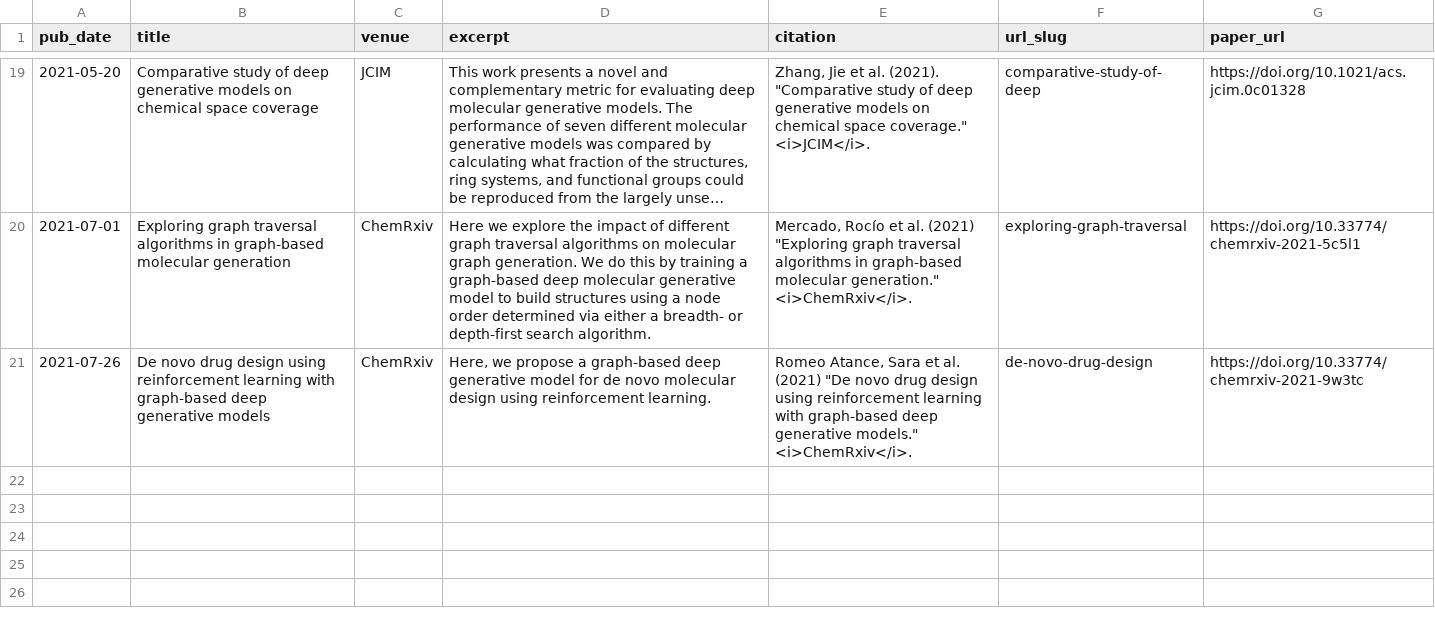
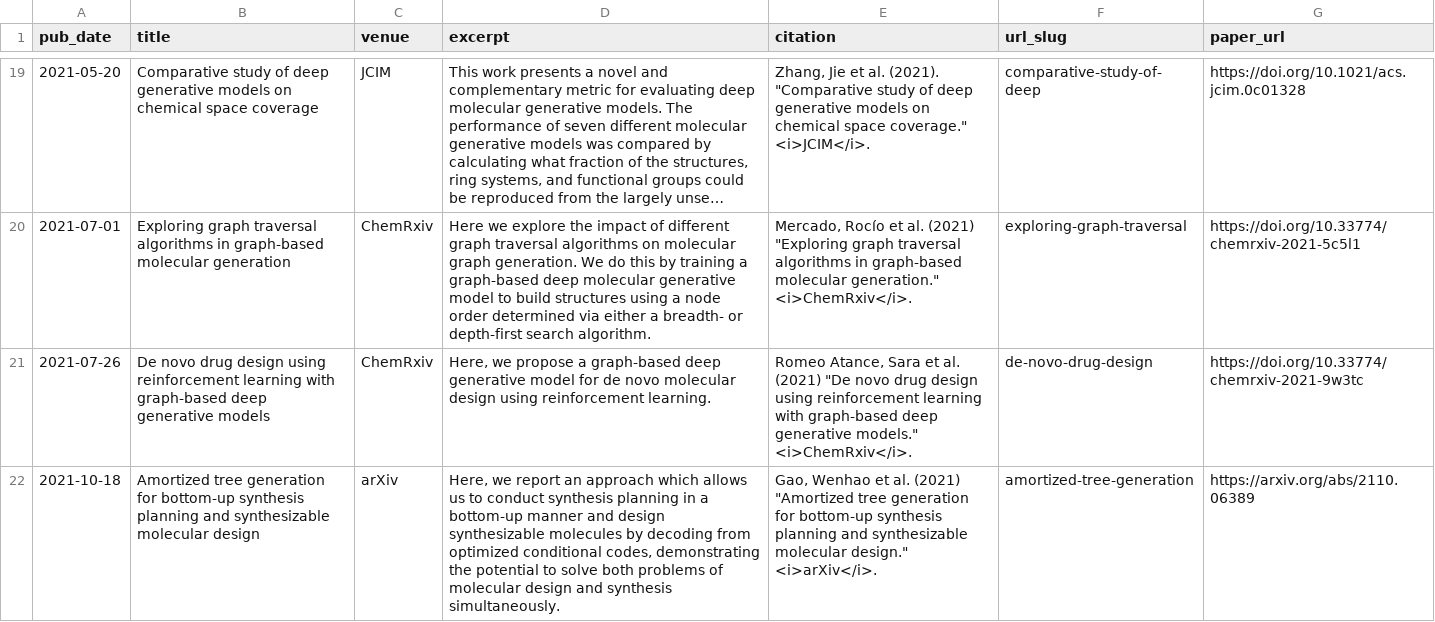
Before and after one commit to rociomer/rociomer.github.io, a TSV file: markdown_generator/publications.tsv, drawn as a sheet; only a part is shown, gaps mark what is left out; long unchanged cells end in ….

Commit message:
Added publication, updated profile pic, bio

```diff
--- a/markdown_generator/publications.tsv
+++ b/markdown_generator/publications.tsv
@@ -21 +21,2 @@ pub_date	title	venue	excerpt	citation	url_slug	paper_url
 2021-07-26	De novo drug design using reinforcement learning with graph-based deep generative models	ChemRxiv	Here, we propose a graph-based deep generative model for de novo molecular design using reinforcement learning.	Romeo Atance, Sara et al. (2021) "De novo drug design using reinforcement learning with graph-based deep generative models." <i>ChemRxiv</i>.	de-novo-drug-design	https://doi.org/10.33774/chemrxiv-2021-9w3tc
+2021-10-18	Amortized tree generation for bottom-up synthesis planning and synthesizable molecular design	arXiv	Here, we report an approach which allows us to conduct synthesis planning in a bottom-up manner and design synthesizable molecules by decoding from optimized conditional codes, demonstrating the potential to solve both problems of molecular design and synthesis simultaneously.	Gao, Wenhao et al. (2021) "Amortized tree generation for bottom-up synthesis planning and synthesizable molecular design." <i>arXiv</i>.	amortized-tree-generation	https://arxiv.org/abs/2110.06389
```
Also changed, not shown: 5 other files.
